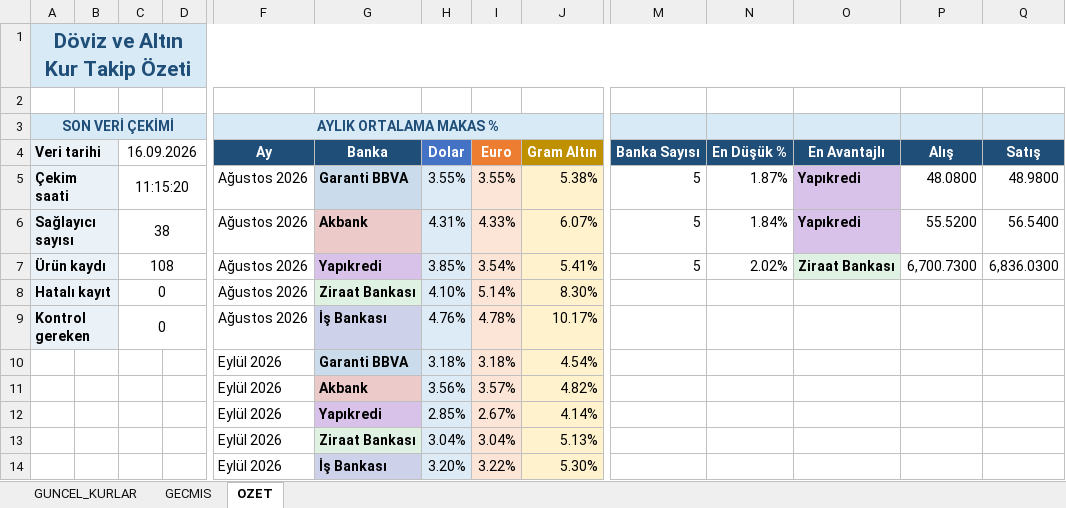
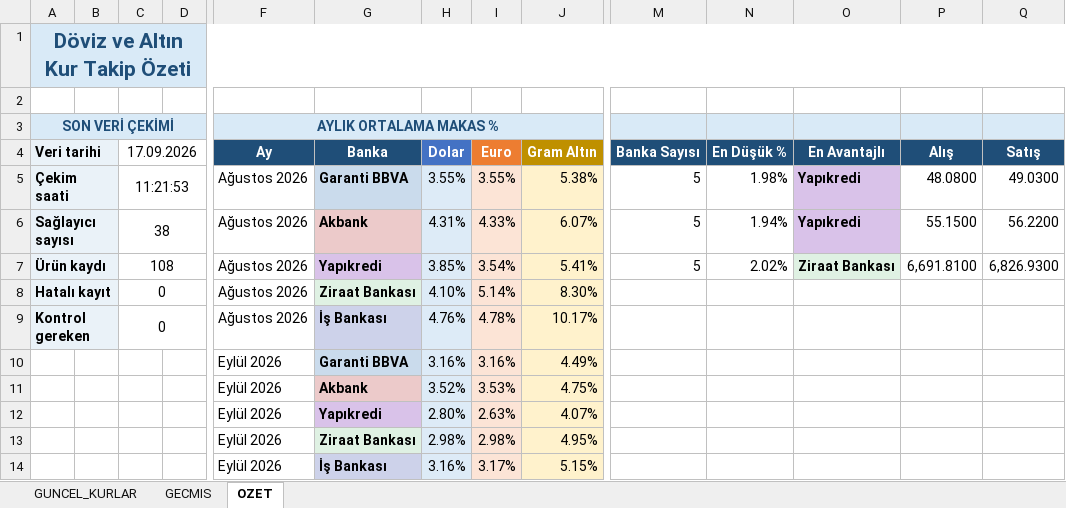
Before and after one commit to OdemeUrunleri/banka-kurlari-takip, an Excel workbook: output/banka_kurlari.xlsx, sheet OZET, drawn as a sheet; only a part is shown, gaps mark what is left out; values as stored, in another font and other column widths than the file's, no borders; charts and pictures not drawn; removed rows and columns are numbered as before the commit, all else as after; rows hold the shown columns only; the diff names each change by its address in the sheet, - before the commit and + after, or states it on an @@ line.

```diff
--- a/output/banka_kurlari.xlsx (sheet OZET)
+++ b/output/banka_kurlari.xlsx (sheet OZET)
-C4: 16.09.2026
+C4: 17.09.2026
-C5 (17.09.2026): 11:15:20
+C5 (17.09.2026): 11:21:53
-N5 (En Düşük %): 1.87%
+N5 (En Düşük %): 1.98%
-Q5 (Satış): 48.9800
+Q5 (Satış): 49.0300
-N6 (En Düşük %): 1.84%
+N6 (En Düşük %): 1.94%
-P6 (Alış): 55.5200
+P6 (Alış): 55.1500
-Q6 (Satış): 56.5400
+Q6 (Satış): 56.2200
-P7 (Alış): 6,700.7300
+P7 (Alış): 6,691.8100
-Q7 (Satış): 6,836.0300
+Q7 (Satış): 6,826.9300
-row 10:  |  |  |  | Eylül 2026 | Garanti BBVA | 3.18% | 3.18% | 4.54%
-row 11:  |  |  |  | Eylül 2026 | Akbank | 3.56% | 3.57% | 4.82%
-row 12:  |  |  |  | Eylül 2026 | Yapıkredi | 2.85% | 2.67% | 4.14%
-row 13:  |  |  |  | Eylül 2026 | Ziraat Bankası | 3.04% | 3.04% | 5.13%
-row 14:  |  |  |  | Eylül 2026 | İş Bankası | 3.20% | 3.22% | 5.30%
+row 10:  |  |  |  | Eylül 2026 | Garanti BBVA | 3.16% | 3.16% | 4.49%
+row 11:  |  |  |  | Eylül 2026 | Akbank | 3.52% | 3.53% | 4.75%
+row 12:  |  |  |  | Eylül 2026 | Yapıkredi | 2.80% | 2.63% | 4.07%
+row 13:  |  |  |  | Eylül 2026 | Ziraat Bankası | 2.98% | 2.98% | 4.95%
+row 14:  |  |  |  | Eylül 2026 | İş Bankası | 3.16% | 3.17% | 5.15%
```
Also changed, not shown: sheet GECMIS, sheet GUNCEL_KURLAR, charts or pictures, 2 other files.
